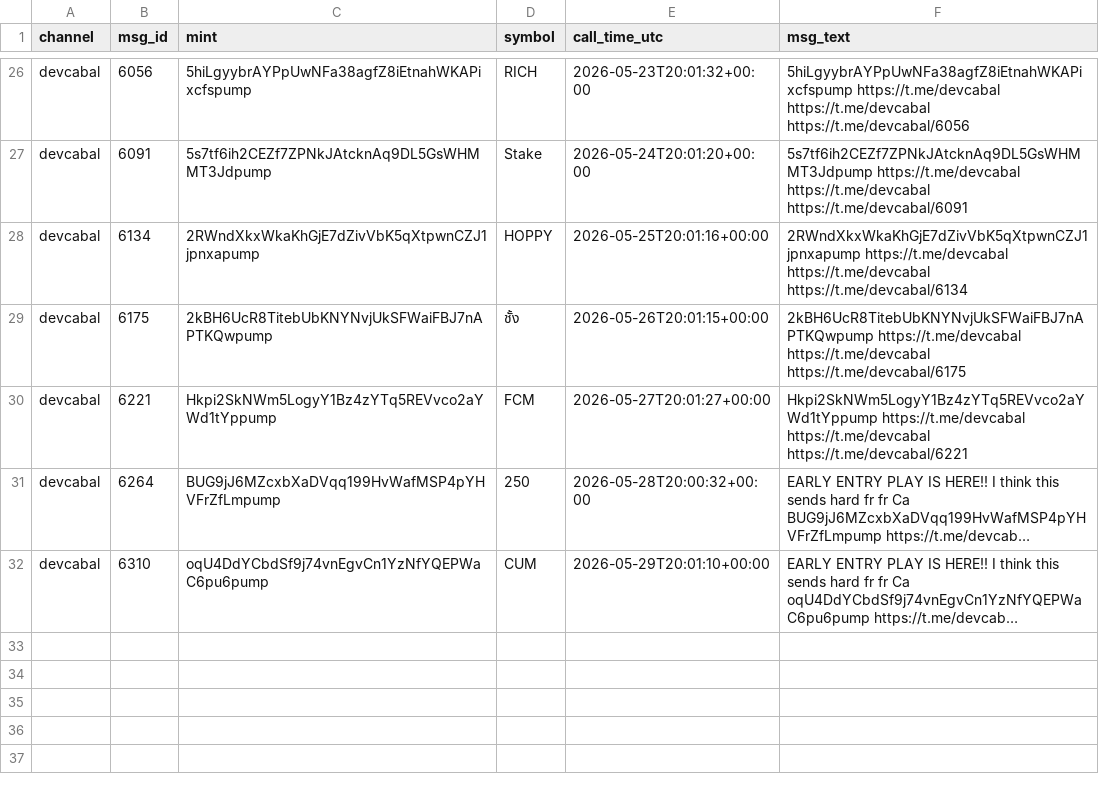
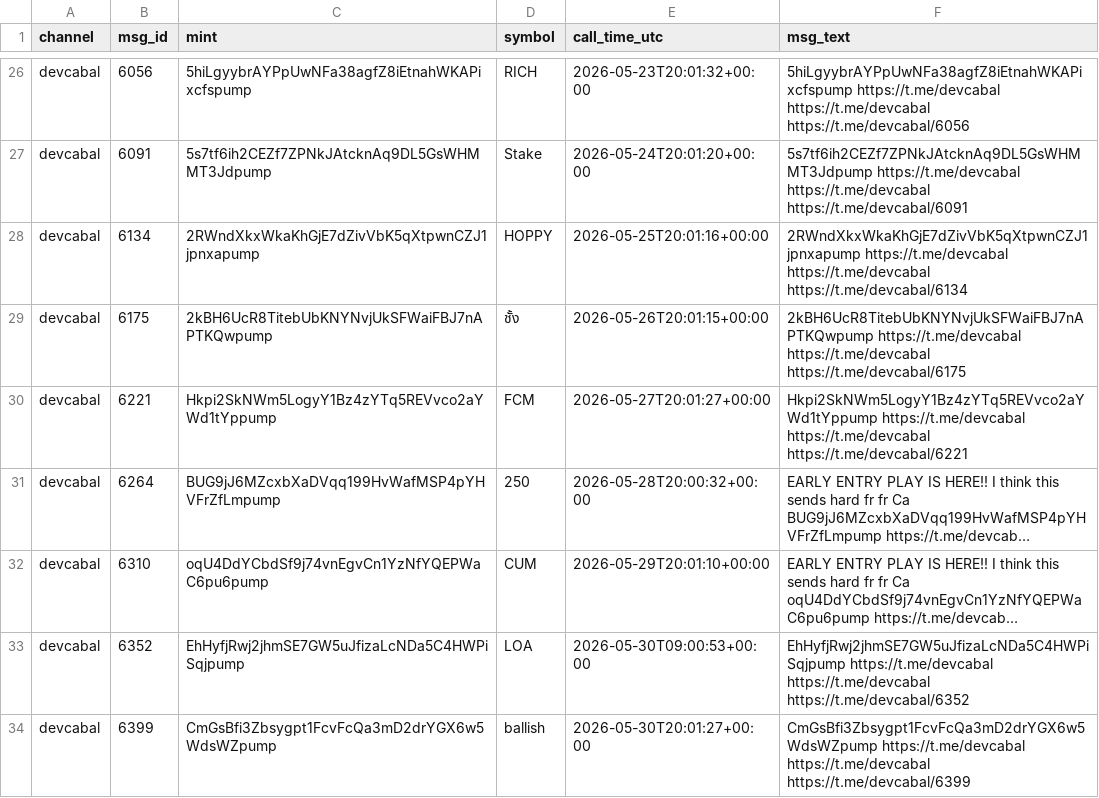
Before and after one commit to nikolan17/pumpfun-call-analyzer, a CSV file: calls_detected.csv, drawn as a sheet; only a part is shown, gaps mark what is left out; long unchanged cells end in …; the diff names each change by its address in the sheet, - before the commit and + after, or states it on an @@ line.

```diff
--- a/calls_detected.csv
+++ b/calls_detected.csv
+row 33: devcabal | 6352 | EhHyfjRwj2jhmSE7GW5uJfizaLcNDa5C4HWPiSqjpump | LOA | 2026-05-30T09:00:53+00:00 | EhHyfjRwj2jhmSE7GW5uJfizaLcNDa5C4HWPiSqjpump https://t.me/devcabal https://t.me/devcabal https://t.me/devcabal/6352
+row 34: devcabal | 6399 | CmGsBfi3Zbsygpt1FcvFcQa3mD2drYGX6w5WdsWZpump | ballish | 2026-05-30T20:01:27+00:00 | CmGsBfi3Zbsygpt1FcvFcQa3mD2drYGX6w5WdsWZpump https://t.me/devcabal https://t.me/devcabal https://t.me/devcabal/6399
```
Also changed, not shown: calls_analysis.csv, 1 other file.
